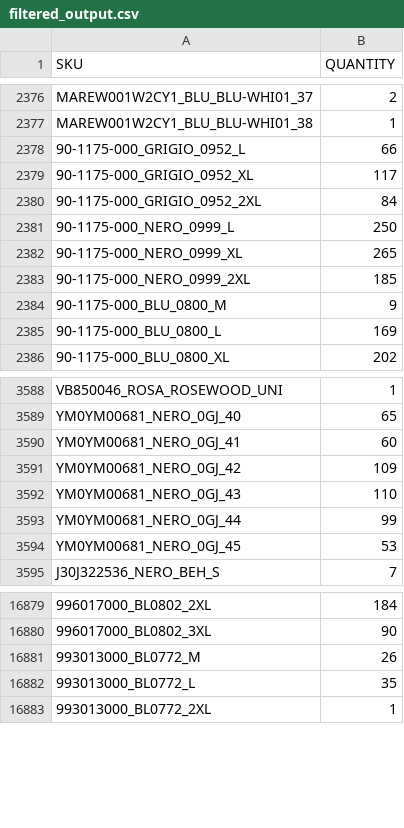
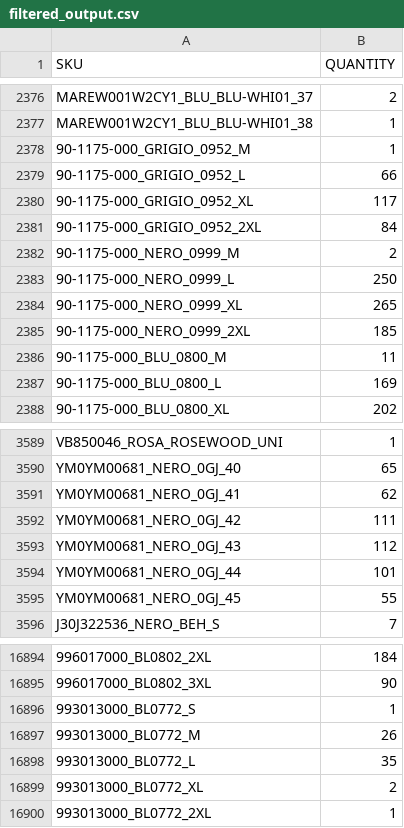
Before and after one commit to Camarolli9979797/wp_all_import, a CSV file: filtered_output.csv, drawn as a sheet; only a part is shown, gaps mark what is left out; addresses are those after the commit; the diff covers the shown part only; the diff names each change by its address in the sheet, - before the commit and + after, or states it on an @@ line.

Commit message:
Updated CSV following transformation with combo.py and brand.py

```diff
--- a/filtered_output.csv
+++ b/filtered_output.csv
+row 2378: 90-1175-000_GRIGIO_0952_M | 1
+row 2382: 90-1175-000_NERO_0999_M | 2
-B2386 (QUANTITY): 9
+B2386 (QUANTITY): 11
-B3591 (QUANTITY): 60
+B3591 (QUANTITY): 62
-B3592 (QUANTITY): 109
+B3592 (QUANTITY): 111
-B3593 (QUANTITY): 110
+B3593 (QUANTITY): 112
-B3594 (QUANTITY): 99
+B3594 (QUANTITY): 101
-B3595 (QUANTITY): 53
+B3595 (QUANTITY): 55
+row 16896: 993013000_BL0772_S | 1
+row 16899: 993013000_BL0772_XL | 2
```
Also changed, not shown: 16 added rows, 2 removed rows, 1 moved row and 72 edited cells elsewhere in this file.
